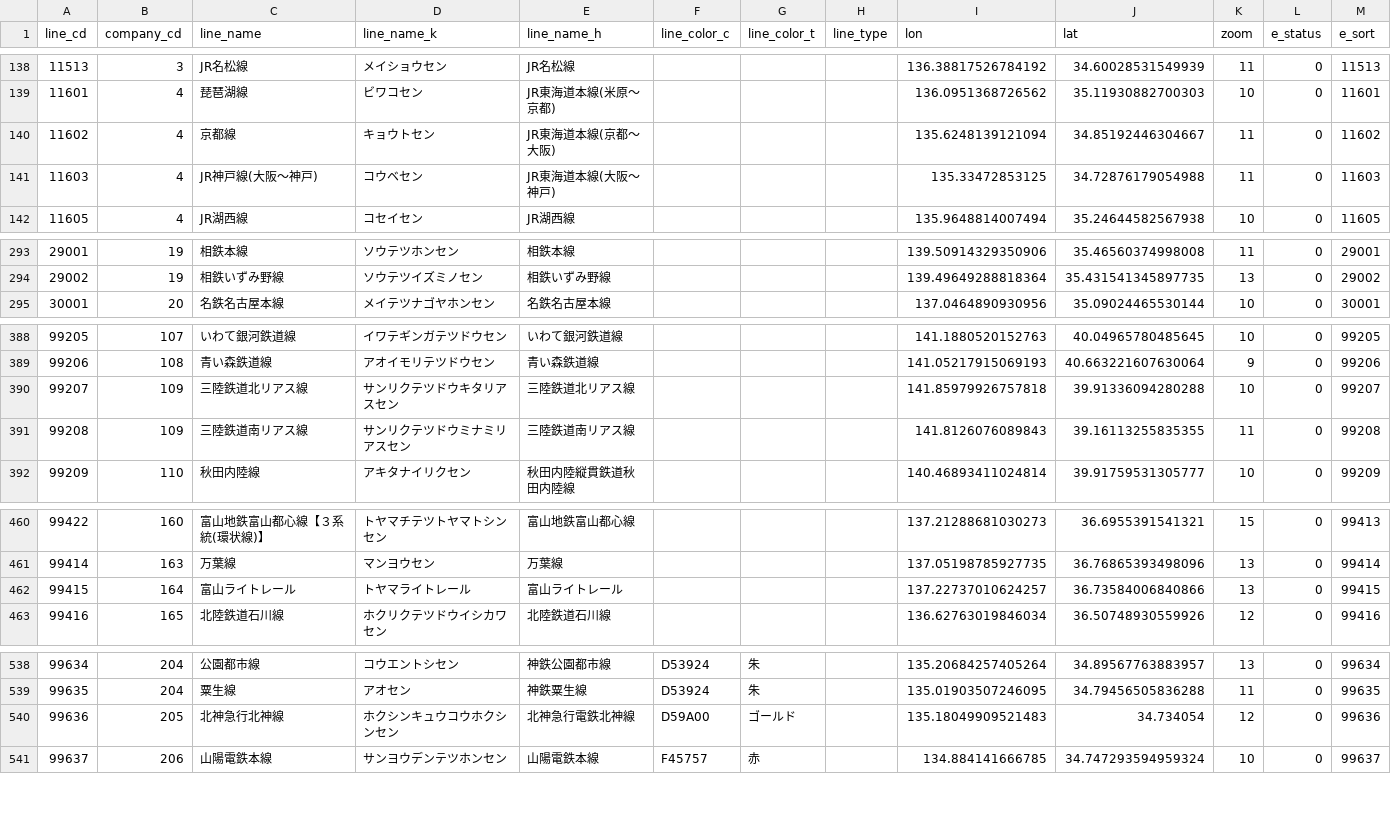
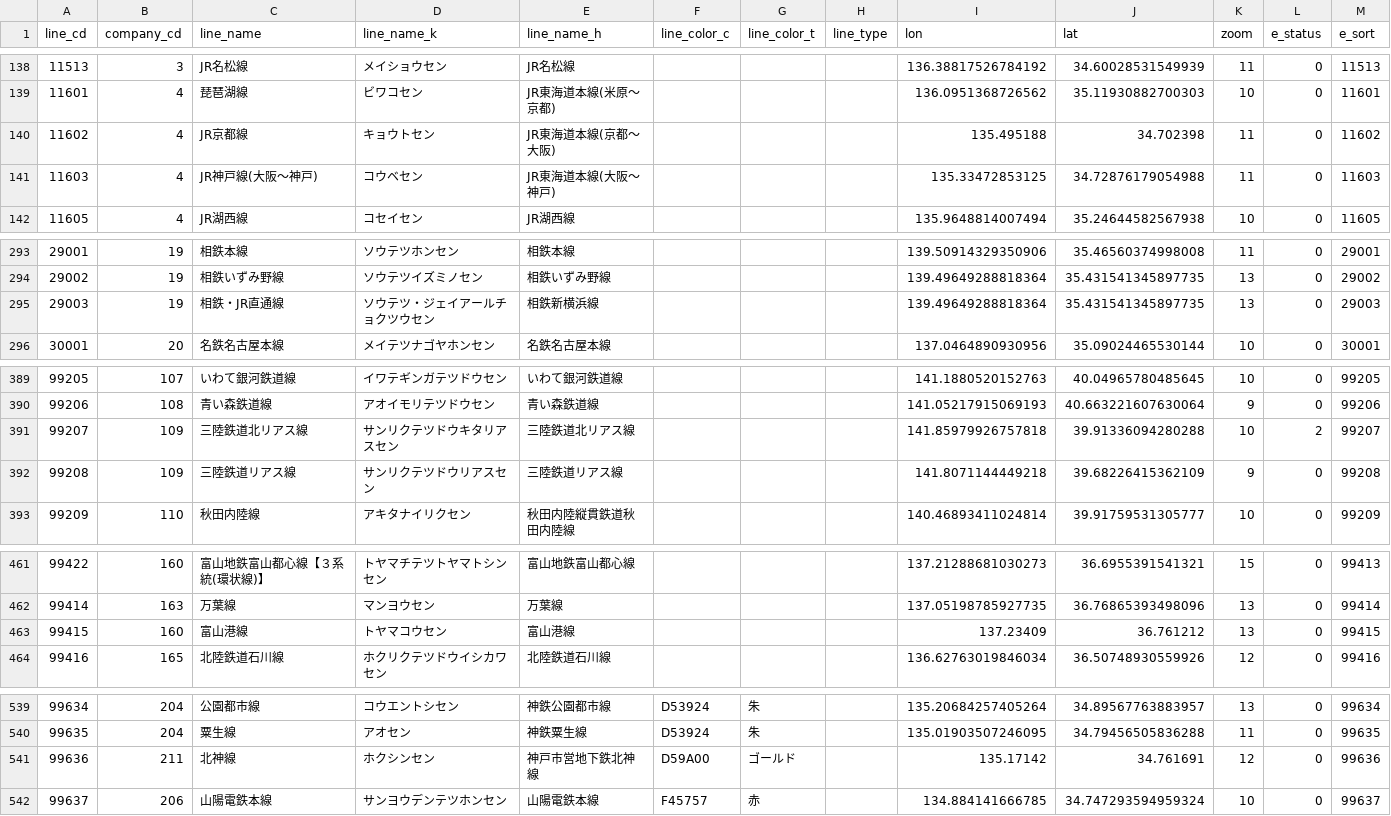
Before and after one commit to us082056/MeetingPlace2, a CSV file: resources/line.csv, drawn as a sheet; only a part is shown, gaps mark what is left out; the diff covers the shown part only.

Commit message:
update station, line data.

```diff
--- a/resources/line.csv
+++ b/resources/line.csv
@@ -139,3 +139,3 @@ line_cd,company_cd,line_name,line_name_k,line_name_h,line_color_c,line_color_t,l
 11601,4,琵琶湖線,ビワコセン,JR東海道本線(米原～京都),,,,136.0951368726562,35.11930882700303,10,0,11601
-11602,4,京都線,キョウトセン,JR東海道本線(京都～大阪),,,,135.6248139121094,34.85192446304667,11,0,11602
+11602,4,JR京都線,キョウトセン,JR東海道本線(京都～大阪),,,,135.495188,34.702398,11,0,11602
 11603,4,JR神戸線(大阪～神戸),コウベセン,JR東海道本線(大阪～神戸),,,,135.33472853125,34.72876179054988,11,0,11603
@@ -294,2 +294,3 @@ line_cd,company_cd,line_name,line_name_k,line_name_h,line_color_c,line_color_t,l
 29002,19,相鉄いずみ野線,ソウテツイズミノセン,相鉄いずみ野線,,,,139.49649288818364,35.431541345897735,13,0,29002
+29003,19,相鉄・JR直通線,ソウテツ・ジェイアールチョクツウセン,相鉄新横浜線,,,,139.49649288818364,35.431541345897735,13,0,29003
 30001,20,名鉄名古屋本線,メイテツナゴヤホンセン,名鉄名古屋本線,,,,137.0464890930956,35.09024465530144,10,0,30001
@@ -389,4 +390,4 @@ line_cd,company_cd,line_name,line_name_k,line_name_h,line_color_c,line_color_t,l
 99206,108,青い森鉄道線,アオイモリテツドウセン,青い森鉄道線,,,,141.05217915069193,40.663221607630064,9,0,99206
-99207,109,三陸鉄道北リアス線,サンリクテツドウキタリアスセン,三陸鉄道北リアス線,,,,141.85979926757818,39.91336094280288,10,0,99207
-99208,109,三陸鉄道南リアス線,サンリクテツドウミナミリアスセン,三陸鉄道南リアス線,,,,141.8126076089843,39.16113255835355,11,0,99208
+99207,109,三陸鉄道北リアス線,サンリクテツドウキタリアスセン,三陸鉄道北リアス線,,,,141.85979926757818,39.91336094280288,10,2,99207
+99208,109,三陸鉄道リアス線,サンリクテツドウリアスセン,三陸鉄道リアス線,,,,141.8071144449218,39.68226415362109,9,0,99208
 99209,110,秋田内陸線,アキタナイリクセン,秋田内陸縦貫鉄道秋田内陸線,,,,140.46893411024814,39.91759531305777,10,0,99209
@@ -461,3 +462,3 @@ line_cd,company_cd,line_name,line_name_k,line_name_h,line_color_c,line_color_t,l
 99414,163,万葉線,マンヨウセン,万葉線,,,,137.05198785927735,36.76865393498096,13,0,99414
-99415,164,富山ライトレール,トヤマライトレール,富山ライトレール,,,,137.22737010624257,36.73584006840866,13,0,99415
+99415,160,富山港線,トヤマコウセン,富山港線,,,,137.23409,36.761212,13,0,99415
 99416,165,北陸鉄道石川線,ホクリクテツドウイシカワセン,北陸鉄道石川線,,,,136.62763019846034,36.50748930559926,12,0,99416
@@ -539,3 +540,3 @@ line_cd,company_cd,line_name,line_name_k,line_name_h,line_color_c,line_color_t,l
 99635,204,粟生線,アオセン,神鉄粟生線,D53924,朱,,135.01903507246095,34.79456505836288,11,0,99635
-99636,205,北神急行北神線,ホクシンキュウコウホクシンセン,北神急行電鉄北神線,D59A00,ゴールド,,135.18049909521483,34.734054,12,0,99636
+99636,211,北神線,ホクシンセン,神戸市営地下鉄北神線,D59A00,ゴールド,,135.17142,34.761691,12,0,99636
 99637,206,山陽電鉄本線,サンヨウデンテツホンセン,山陽電鉄本線,F45757,赤,,134.884141666785,34.747293594959324,10,0,99637
```
Also changed, not shown: 4 edited cells elsewhere in this file, 7 other files.
